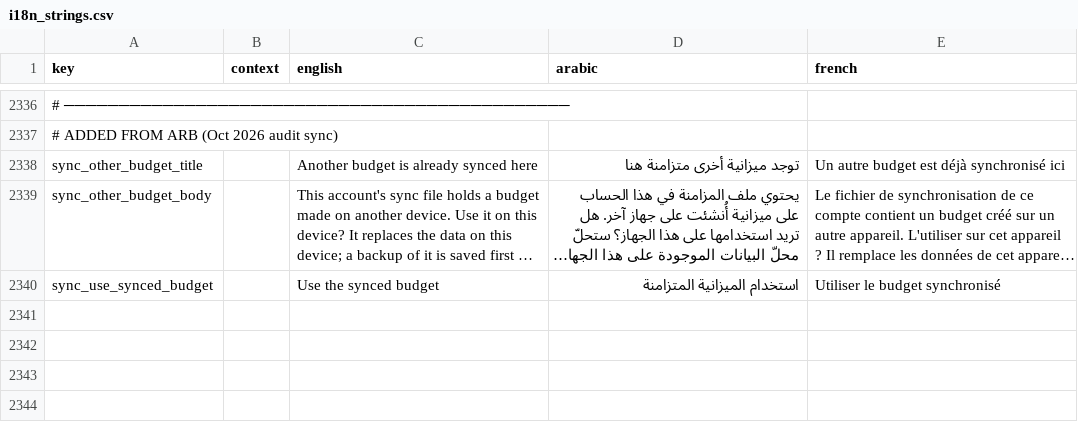
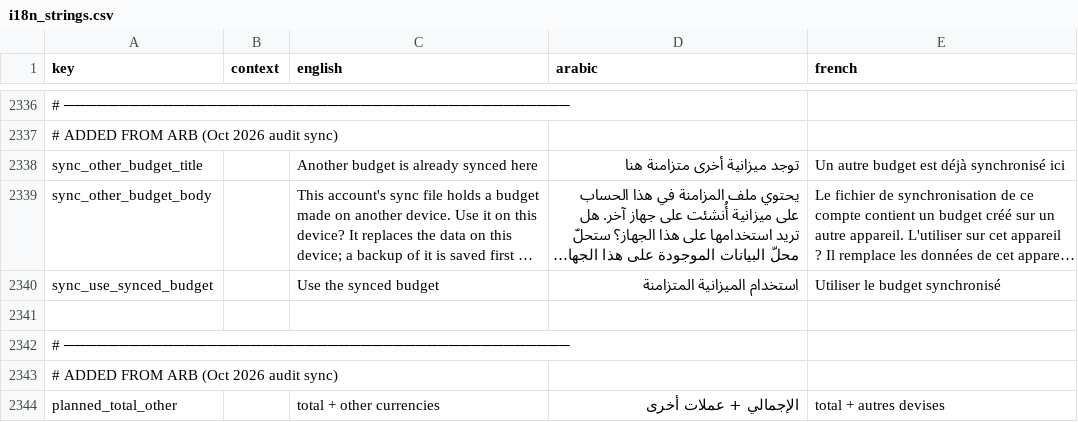
Before and after one commit to samerc/BudgetSeal, a CSV file: docs/i18n_strings.csv, drawn as a sheet; only a part is shown, gaps mark what is left out; long unchanged cells end in …; the diff names each change by its address in the sheet, - before the commit and + after, or states it on an @@ line.

```diff
--- a/docs/i18n_strings.csv
+++ b/docs/i18n_strings.csv
+row 2341: (empty)
+row 2342: # ──────────────────────────────────────────────
+row 2343: # ADDED FROM ARB (Oct 2026 audit sync)
+row 2344: planned_total_other |  | total + other currencies | الإجمالي + عملات أخرى | total + autres devises
```
Also changed, not shown: 19 other files.
